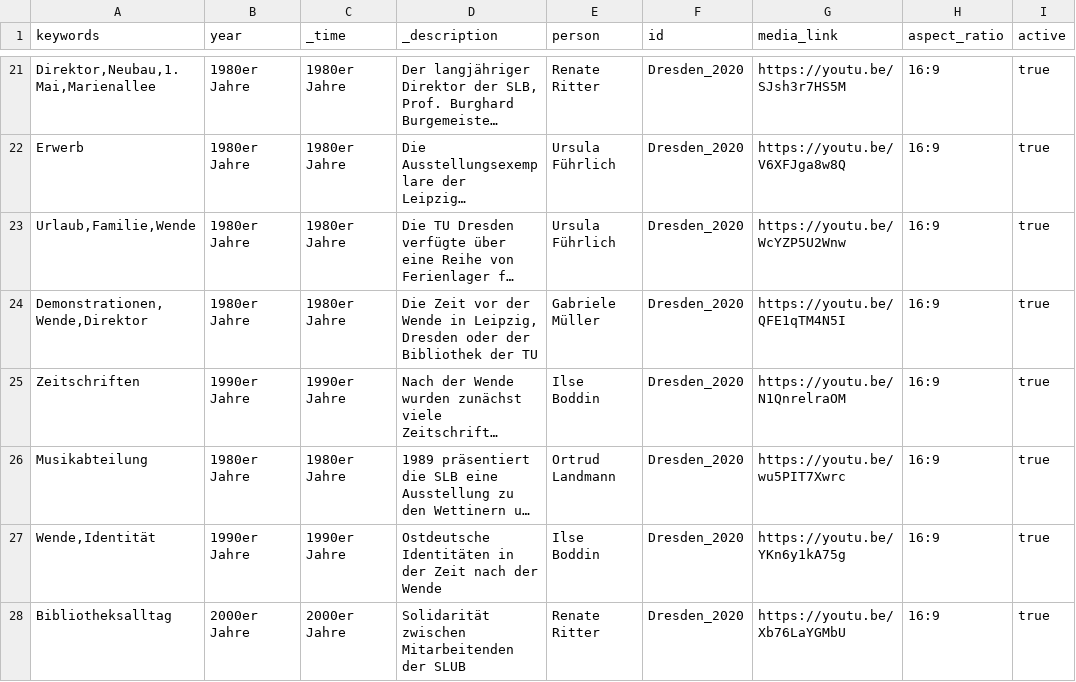
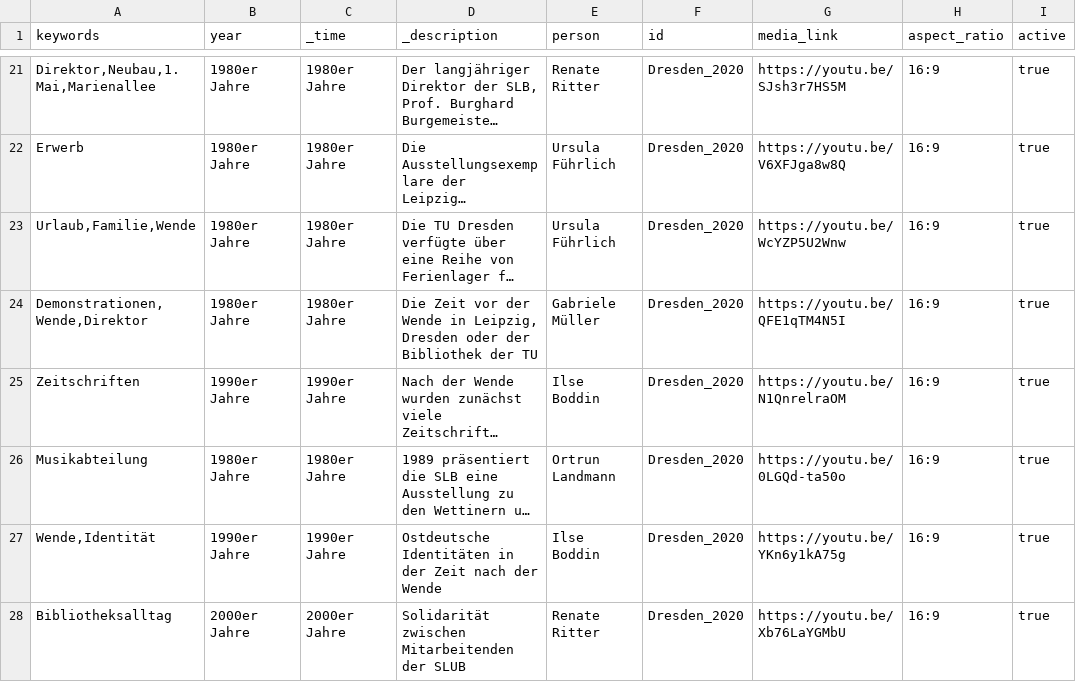
Before and after one commit to robertcornelisschuppe/Erinnerungen-an-die-SLB, a CSV file: data.csv, drawn as a sheet; only a part is shown, gaps mark what is left out; long unchanged cells end in …; the diff names each change by its address in the sheet, - before the commit and + after, or states it on an @@ line.

Commit message:
Update data.csv

```diff
--- a/data.csv
+++ b/data.csv
-E26 (person): Ortrud Landmann
+E26 (person): Ortrun Landmann
-G26 (media_link): https://youtu.be/wu5PIT7Xwrc
+G26 (media_link): https://youtu.be/0LGQd-ta50o
```
